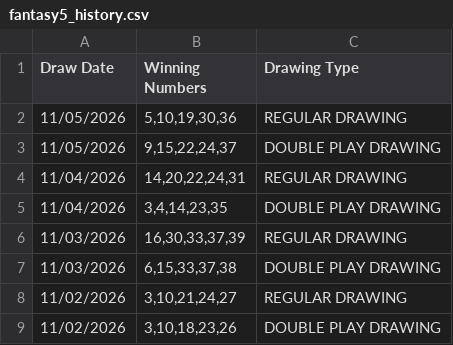
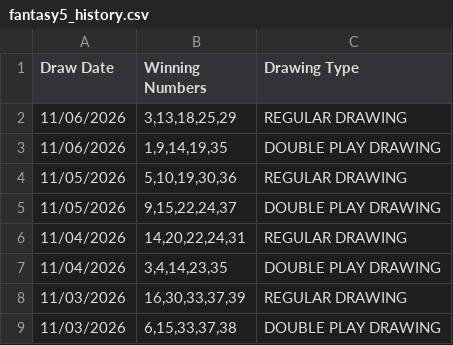
Before and after one commit to lrrycw3/lottery-pattern-explorer, a CSV file: data/fantasy5_history.csv, drawn as a sheet; only a part is shown; the shorter side is filled out with more unchanged rows.

```diff
--- a/data/fantasy5_history.csv
+++ b/data/fantasy5_history.csv
@@ -1,2 +1,4 @@
 "Draw Date","Winning Numbers","Drawing Type"
+"11/06/2026","3,13,18,25,29","REGULAR DRAWING"
+"11/06/2026","1,9,14,19,35","DOUBLE PLAY DRAWING"
 "11/05/2026","5,10,19,30,36","REGULAR DRAWING"
```
Also changed, not shown: data/daily5_history.csv.
